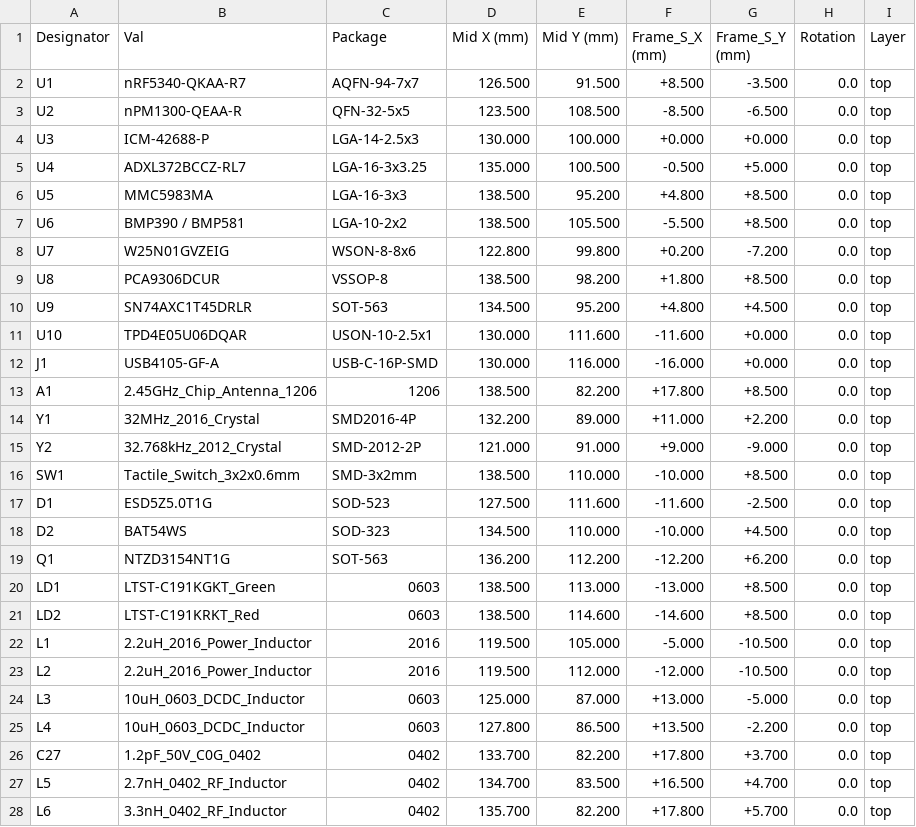
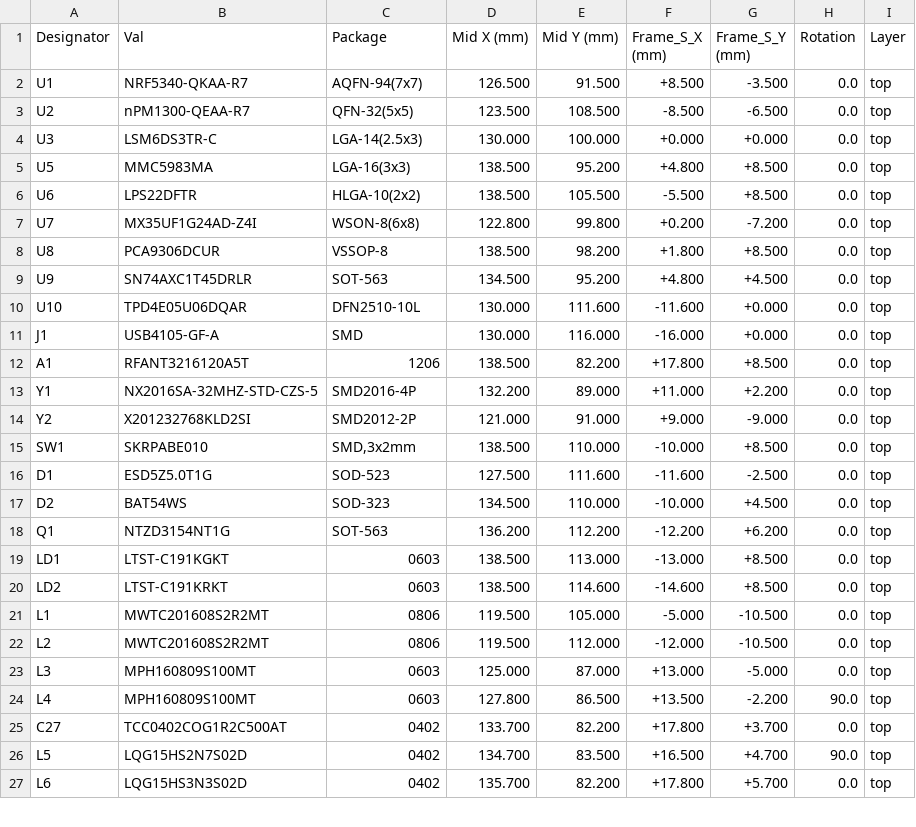
Before and after one commit to fcspiteri/hockey_sensor, a CSV file: hardware/kicad/production/hockey_sensor_cpl_populated_only.csv, drawn as a sheet; only a part is shown; the diff covers the shown part only.

Commit message:
DNP U4 (ADXL372) for cost optimization, switch U3/U6/U7 to low-cost pin-compatible parts, and add U4 DNP firmware support

```diff
--- a/hardware/kicad/production/hockey_sensor_cpl_populated_only.csv
+++ b/hardware/kicad/production/hockey_sensor_cpl_populated_only.csv
@@ -1,17 +1,16 @@
 Designator,Val,Package,Mid X (mm),Mid Y (mm),Frame_S_X (mm),Frame_S_Y (mm),Rotation,Layer
-U1,nRF5340-QKAA-R7,AQFN-94-7x7,126.500,91.500,+8.500,-3.500,0.0,top
-U2,nPM1300-QEAA-R,QFN-32-5x5,123.500,108.500,-8.500,-6.500,0.0,top
-U3,ICM-42688-P,LGA-14-2.5x3,130.000,100.000,+0.000,+0.000,0.0,top
-U4,ADXL372BCCZ-RL7,LGA-16-3x3.25,135.000,100.500,-0.500,+5.000,0.0,top
-U5,MMC5983MA,LGA-16-3x3,138.500,95.200,+4.800,+8.500,0.0,top
-U6,BMP390 / BMP581,LGA-10-2x2,138.500,105.500,-5.500,+8.500,0.0,top
-U7,W25N01GVZEIG,WSON-8-8x6,122.800,99.800,+0.200,-7.200,0.0,top
+U1,NRF5340-QKAA-R7,AQFN-94(7x7),126.500,91.500,+8.500,-3.500,0.0,top
+U2,nPM1300-QEAA-R7,QFN-32(5x5),123.500,108.500,-8.500,-6.500,0.0,top
+U3,LSM6DS3TR-C,LGA-14(2.5x3),130.000,100.000,+0.000,+0.000,0.0,top
+U5,MMC5983MA,LGA-16(3x3),138.500,95.200,+4.800,+8.500,0.0,top
+U6,LPS22DFTR,HLGA-10(2x2),138.500,105.500,-5.500,+8.500,0.0,top
+U7,MX35UF1G24AD-Z4I,WSON-8(6x8),122.800,99.800,+0.200,-7.200,0.0,top
 U8,PCA9306DCUR,VSSOP-8,138.500,98.200,+1.800,+8.500,0.0,top
 U9,SN74AXC1T45DRLR,SOT-563,134.500,95.200,+4.800,+4.500,0.0,top
-U10,TPD4E05U06DQAR,USON-10-2.5x1,130.000,111.600,-11.600,+0.000,0.0,top
-J1,USB4105-GF-A,USB-C-16P-SMD,130.000,116.000,-16.000,+0.000,0.0,top
-A1,2.45GHz_Chip_Antenna_1206,1206,138.500,82.200,+17.800,+8.500,0.0,top
-Y1,32MHz_2016_Crystal,SMD2016-4P,132.200,89.000,+11.000,+2.200,0.0,top
-Y2,32.768kHz_2012_Crystal,SMD-2012-2P,121.000,91.000,+9.000,-9.000,0.0,top
-SW1,Tactile_Switch_3x2x0.6mm,SMD-3x2mm,138.500,110.000,-10.000,+8.500,0.0,top
+U10,TPD4E05U06DQAR,DFN2510-10L,130.000,111.600,-11.600,+0.000,0.0,top
+J1,USB4105-GF-A,SMD,130.000,116.000,-16.000,+0.000,0.0,top
+A1,RFANT3216120A5T,1206,138.500,82.200,+17.800,+8.500,0.0,top
+Y1,NX2016SA-32MHZ-STD-CZS-5,SMD2016-4P,132.200,89.000,+11.000,+2.200,0.0,top
+Y2,X201232768KLD2SI,SMD2012-2P,121.000,91.000,+9.000,-9.000,0.0,top
+SW1,SKRPABE010,"SMD,3x2mm",138.500,110.000,-10.000,+8.500,0.0,top
 D1,ESD5Z5.0T1G,SOD-523,127.500,111.600,-11.600,-2.500,0.0,top
@@ -19,10 +18,10 @@ D2,BAT54WS,SOD-323,134.500,110.000,-10.000,+4.500,0.0,top
 Q1,NTZD3154NT1G,SOT-563,136.200,112.200,-12.200,+6.200,0.0,top
-LD1,LTST-C191KGKT_Green,0603,138.500,113.000,-13.000,+8.500,0.0,top
-LD2,LTST-C191KRKT_Red,0603,138.500,114.600,-14.600,+8.500,0.0,top
-L1,2.2uH_2016_Power_Inductor,2016,119.500,105.000,-5.000,-10.500,0.0,top
-L2,2.2uH_2016_Power_Inductor,2016,119.500,112.000,-12.000,-10.500,0.0,top
-L3,10uH_0603_DCDC_Inductor,0603,125.000,87.000,+13.000,-5.000,0.0,top
-L4,10uH_0603_DCDC_Inductor,0603,127.800,86.500,+13.500,-2.200,0.0,top
-C27,1.2pF_50V_C0G_0402,0402,133.700,82.200,+17.800,+3.700,0.0,top
-L5,2.7nH_0402_RF_Inductor,0402,134.700,83.500,+16.500,+4.700,0.0,top
-L6,3.3nH_0402_RF_Inductor,0402,135.700,82.200,+17.800,+5.700,0.0,top
+LD1,LTST-C191KGKT,0603,138.500,113.000,-13.000,+8.500,0.0,top
+LD2,LTST-C191KRKT,0603,138.500,114.600,-14.600,+8.500,0.0,top
+L1,MWTC201608S2R2MT,0806,119.500,105.000,-5.000,-10.500,0.0,top
+L2,MWTC201608S2R2MT,0806,119.500,112.000,-12.000,-10.500,0.0,top
+L3,MPH160809S100MT,0603,125.000,87.000,+13.000,-5.000,0.0,top
+L4,MPH160809S100MT,0603,127.800,86.500,+13.500,-2.200,90.0,top
+C27,TCC0402COG1R2C500AT,0402,133.700,82.200,+17.800,+3.700,0.0,top
+L5,LQG15HS2N7S02D,0402,134.700,83.500,+16.500,+4.700,90.0,top
+L6,LQG15HS3N3S02D,0402,135.700,82.200,+17.800,+5.700,0.0,top
```
Also changed, not shown: 45 edited cells elsewhere in this file, hardware/kicad/production/hockey_sensor_cpl_pick_and_place.csv, hardware/kicad/production/hockey_sensor_pcba_bom.csv, 7 other files.
